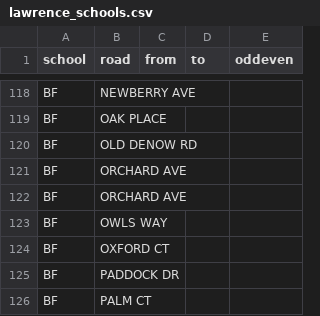
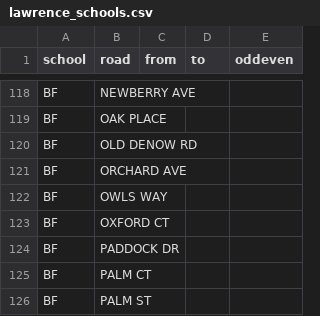
Before and after one commit to codefortrenton/school-districts, a CSV file: lawrence/lawrence_schools.csv, drawn as a sheet; only a part is shown, gaps mark what is left out; the shorter side is filled out with more unchanged rows; the diff names each change by its address in the sheet, - before the commit and + after, or states it on an @@ line.

Commit message:
all merged

```diff
--- a/lawrence/lawrence_schools.csv
+++ b/lawrence/lawrence_schools.csv
-row 122: BF | ORCHARD AVE
```
